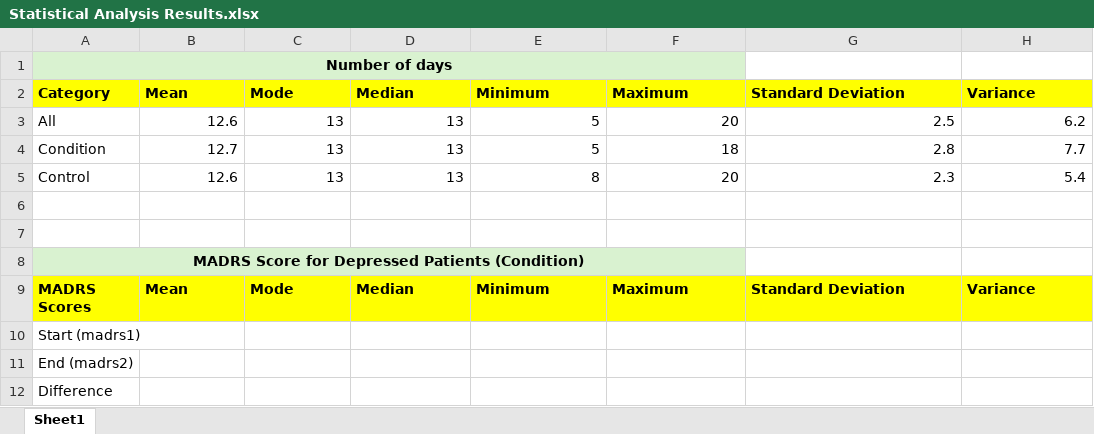
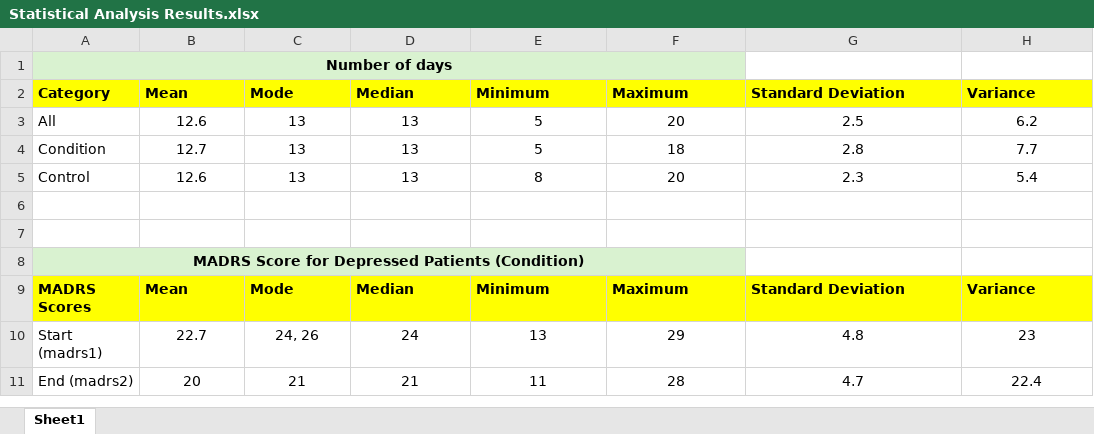
Before and after one commit to KADev2022/CS3IP, an Excel workbook: results/Statistical Analysis Results.xlsx, sheet Sheet1, drawn as a sheet; values as stored, in another font and other column widths than the file's, no borders; the diff names each change by its address in the sheet, - before the commit and + after, or states it on an @@ line.

Commit message:
Included statistical analysis results for MADRS scores in depressed patients

```diff
--- a/results/Statistical Analysis Results.xlsx (sheet Sheet1)
+++ b/results/Statistical Analysis Results.xlsx (sheet Sheet1)
-B3:H5 alignment: right
+B3:H5 alignment: center
-B10 (Mean): (empty)
+B10 (Mean): 22.7
-C10 (Mode): (empty)
+C10 (Mode): 24, 26
-D10 (Median): (empty)
+D10 (Median): 24
-E10 (Minimum): (empty)
+E10 (Minimum): 13
-F10 (Maximum): (empty)
+F10 (Maximum): 29
-G10 (Standard Deviation): (empty)
+G10 (Standard Deviation): 4.8
-H10 (Variance): (empty)
+H10 (Variance): 23
-B11 (Mean): (empty)
+B11 (Mean): 20
-C11 (Mode): (empty)
+C11 (Mode): 21
-D11 (Median): (empty)
+D11 (Median): 21
-E11 (Minimum): (empty)
+E11 (Minimum): 11
-F11 (Maximum): (empty)
+F11 (Maximum): 28
-G11 (Standard Deviation): (empty)
+G11 (Standard Deviation): 4.7
-H11 (Variance): (empty)
+H11 (Variance): 22.4
-row 12: Difference
```
